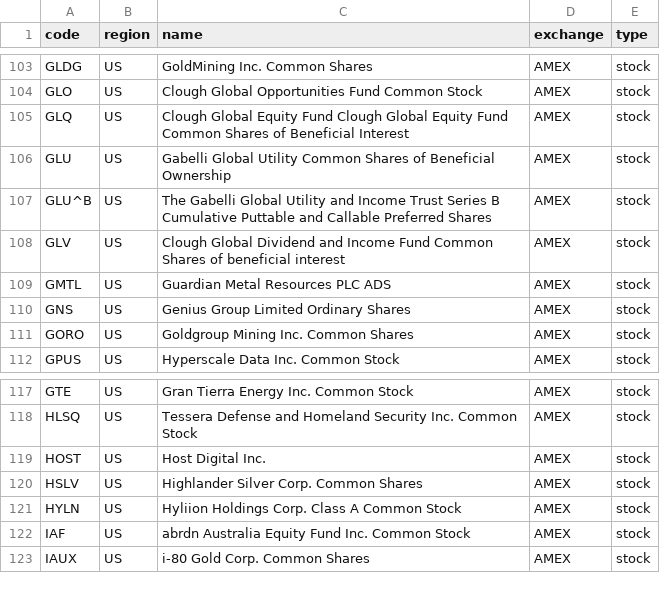
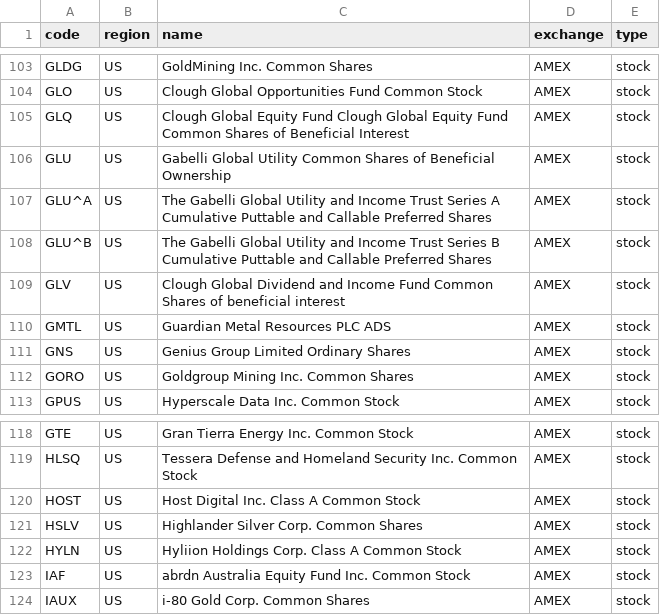
Before and after one commit to irachex/open-stock-data, a CSV file: symbols/AMEX.csv, drawn as a sheet; only a part is shown, gaps mark what is left out.

```diff
--- a/symbols/AMEX.csv
+++ b/symbols/AMEX.csv
@@ -106,2 +106,3 @@ GLQ,US,Clough Global Equity Fund Clough Global Equity Fund Common Shares of Bene
 GLU,US,Gabelli Global Utility Common Shares of Beneficial Ownership,AMEX,stock
+GLU^A,US,The Gabelli Global Utility and Income Trust Series A Cumulative Puttable and Callable Preferred Shares,AMEX,stock
 GLU^B,US,The Gabelli Global Utility and Income Trust Series B Cumulative Puttable and Callable Preferred Shares,AMEX,stock
@@ -118,3 +119,3 @@ GTE,US,Gran Tierra Energy Inc. Common Stock,AMEX,stock
 HLSQ,US,Tessera Defense and Homeland Security Inc. Common Stock,AMEX,stock
-HOST,US,Host Digital Inc.,AMEX,stock
+HOST,US,Host Digital Inc. Class A Common Stock,AMEX,stock
 HSLV,US,Highlander Silver Corp. Common Shares,AMEX,stock
```
Also changed, not shown: symbols/BSE.csv, symbols/HKEX.csv, 3 other files.
